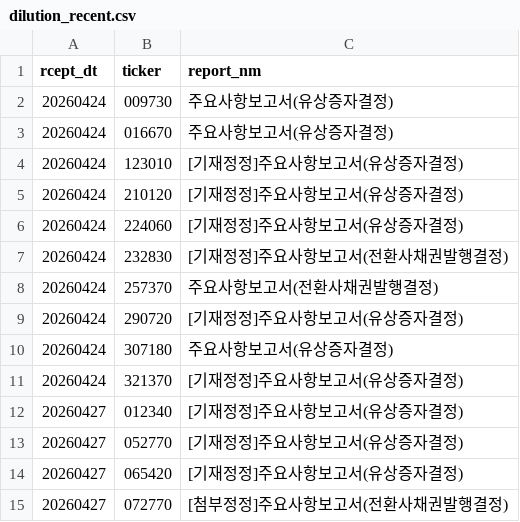
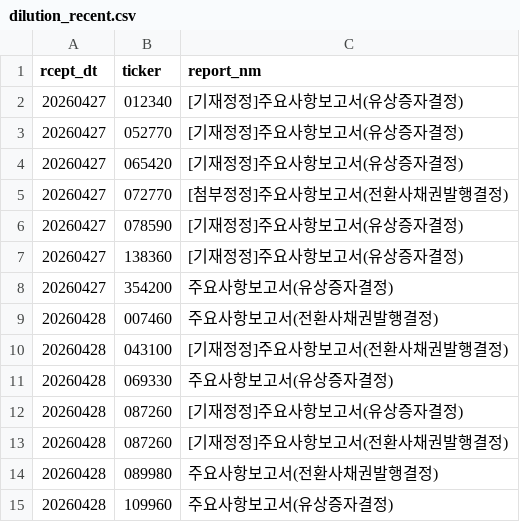
Before and after one commit to bamhobak/kospi-volume, a CSV file: data/dilution_recent.csv, drawn as a sheet; only a part is shown; the shorter side is filled out with more unchanged rows; the diff names each change by its address in the sheet, - before the commit and + after, or states it on an @@ line.

```diff
--- a/data/dilution_recent.csv
+++ b/data/dilution_recent.csv
-row 2: 20260424 | 009730 | 주요사항보고서(유상증자결정)
-row 3: 20260424 | 016670 | 주요사항보고서(유상증자결정)
-row 4: 20260424 | 123010 | [기재정정]주요사항보고서(유상증자결정)
-row 5: 20260424 | 210120 | [기재정정]주요사항보고서(유상증자결정)
-row 6: 20260424 | 224060 | [기재정정]주요사항보고서(유상증자결정)
-row 7: 20260424 | 232830 | [기재정정]주요사항보고서(전환사채권발행결정)
-row 8: 20260424 | 257370 | 주요사항보고서(전환사채권발행결정)
-row 9: 20260424 | 290720 | [기재정정]주요사항보고서(유상증자결정)
-row 10: 20260424 | 307180 | 주요사항보고서(유상증자결정)
-row 11: 20260424 | 321370 | [기재정정]주요사항보고서(유상증자결정)
```
Also changed, not shown: data/buyback_recent.csv.
